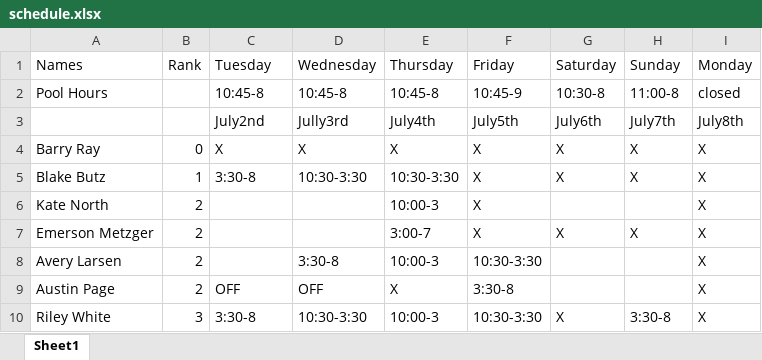
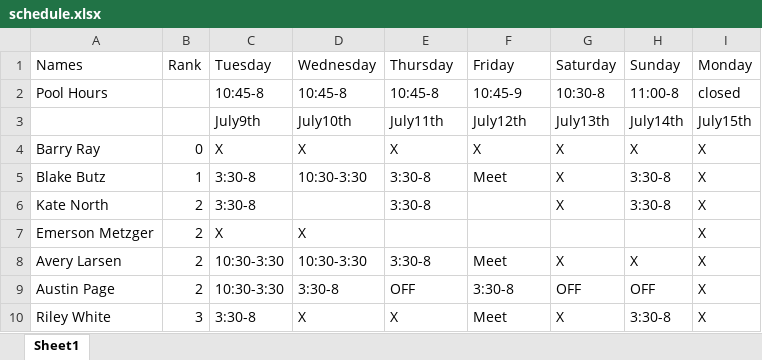
Before and after one commit to BlakeButz/GleneaglesSchedule, an Excel workbook: schedule.xlsx, sheet Sheet1, drawn as a sheet; only a part is shown; values as stored, in another font and other column widths than the file's, no borders; charts and pictures not drawn; removed rows and columns are numbered as before the commit, all else as after; the diff covers the shown part only; the diff names each change by its address in the sheet, - before the commit and + after, or states it on an @@ line.

```diff
--- a/schedule.xlsx (sheet Sheet1)
+++ b/schedule.xlsx (sheet Sheet1)
-row 3:  |  | July2nd | Jully3rd | July4th | July5th | July6th | July7th | July8th
+row 3:  |  | July9th | July10th | July11th | July12th | July13th | July14th | July15th
-E5 (Thursday): 10:30-3:30
+E5 (Thursday): 3:30-8
-F5 (Friday): X
+F5 (Friday): Meet
-H5 (Sunday): X
+H5 (Sunday): 3:30-8
-C6 (Tuesday): (empty)
+C6 (Tuesday): 3:30-8
-E6 (Thursday): 10:00-3
+E6 (Thursday): 3:30-8
-F6:F7 (Friday): X
+F6:F7 (Friday): (empty)
-G6 (Saturday): (empty)
+G6 (Saturday): X
-H6 (Sunday): (empty)
+H6 (Sunday): 3:30-8
-C7 (Tuesday): (empty)
+C7 (Tuesday): X
-D7 (Wednesday): (empty)
+D7 (Wednesday): X
-E7 (Thursday): 3:00-7
+E7 (Thursday): (empty)
-G7 (Saturday): X
+G7 (Saturday): (empty)
-H7 (Sunday): X
+H7 (Sunday): (empty)
-C8 (Tuesday): (empty)
+C8 (Tuesday): 10:30-3:30
-D8 (Wednesday): 3:30-8
+D8 (Wednesday): 10:30-3:30
-E8 (Thursday): 10:00-3
+E8 (Thursday): 3:30-8
-F8 (Friday): 10:30-3:30
+F8 (Friday): Meet
-G8 (Saturday): (empty)
+G8 (Saturday): X
-H8 (Sunday): (empty)
+H8 (Sunday): X
-C9 (Tuesday): OFF
+C9 (Tuesday): 10:30-3:30
-D9 (Wednesday): OFF
+D9 (Wednesday): 3:30-8
-E9 (Thursday): X
+E9 (Thursday): OFF
-G9 (Saturday): (empty)
+G9 (Saturday): OFF
-H9 (Sunday): (empty)
+H9 (Sunday): OFF
-D10 (Wednesday): 10:30-3:30
+D10 (Wednesday): X
-E10 (Thursday): 10:00-3
+E10 (Thursday): X
-F10 (Friday): 10:30-3:30
+F10 (Friday): Meet
```
Also changed, not shown: 2 added rows, 3 removed rows and 49 edited cells elsewhere in this sheet, updated_schedule.xlsx, 5 other files.
